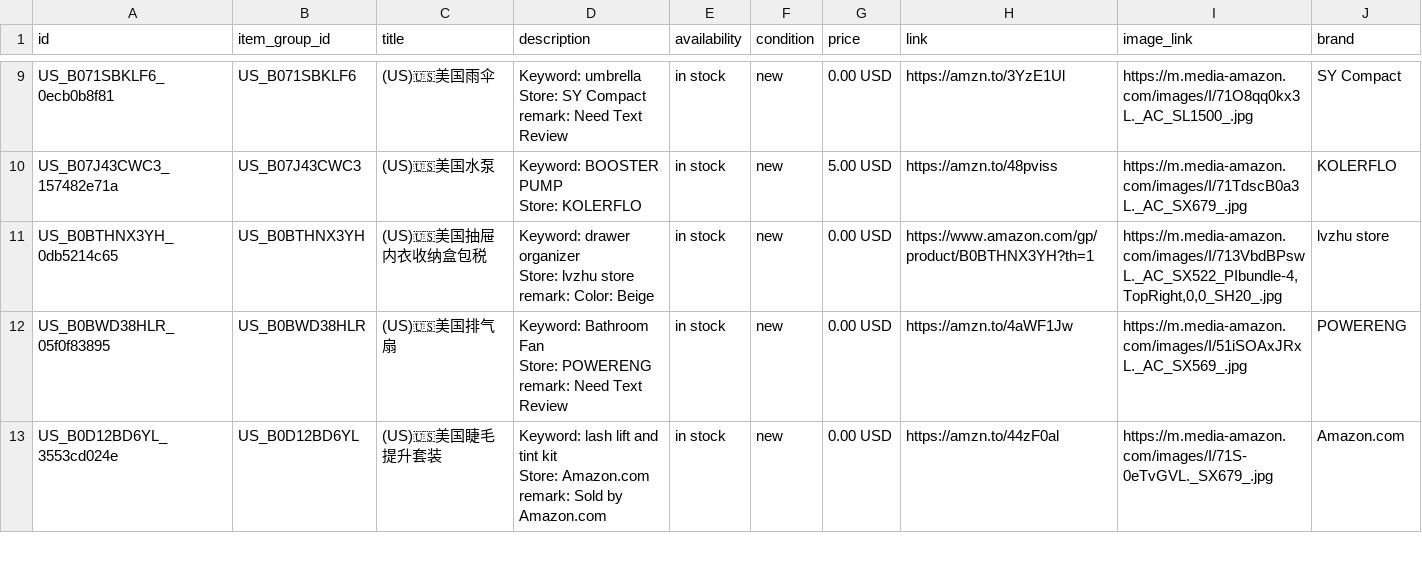
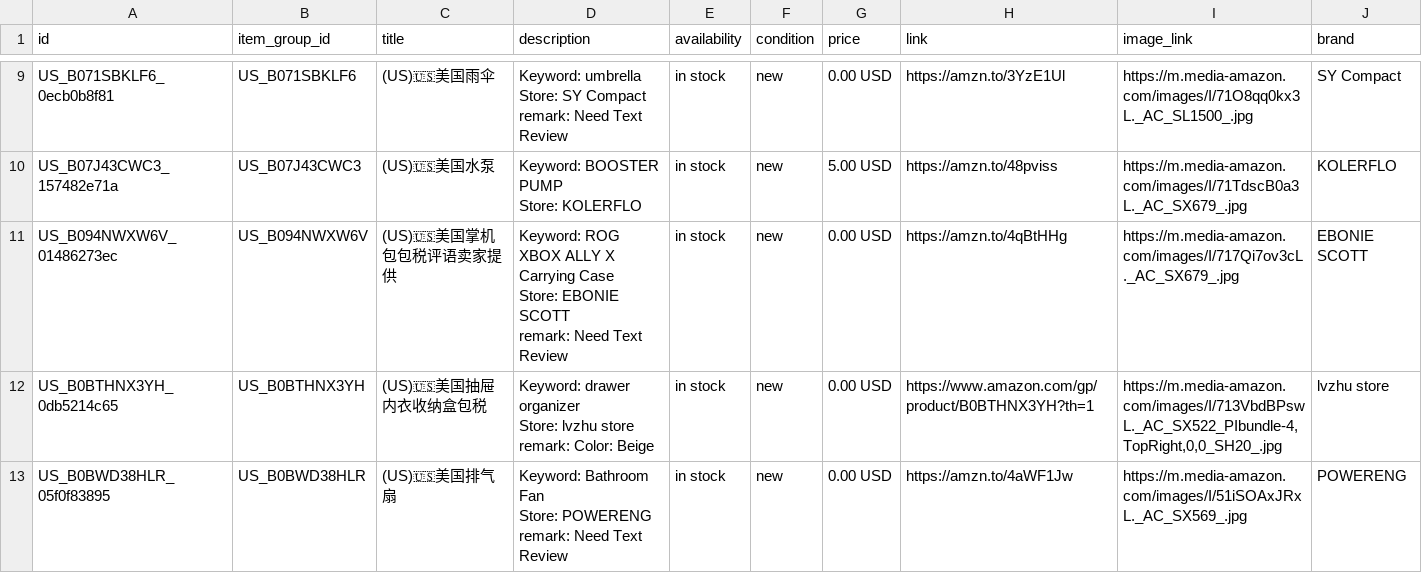
Before and after one commit to dalemy-1/wa-catalog-feed, a CSV file: docs/us.csv, drawn as a sheet; only a part is shown, gaps mark what is left out; the shorter side is filled out with more unchanged rows; the diff covers the shown part only.

```diff
--- a/docs/us.csv
+++ b/docs/us.csv
@@ -25,2 +25,5 @@ US_B07J43CWC3_157482e71a,US_B07J43CWC3,(US)🇺🇸美国水泵,"Keyword: BOOSTE
 Store: KOLERFLO",in stock,new,5.00 USD,https://amzn.to/48pviss,https://m.media-amazon.com/images/I/71TdscB0a3L._AC_SX679_.jpg,KOLERFLO
+US_B094NWXW6V_01486273ec,US_B094NWXW6V,(US)🇺🇸美国掌机包包税评语卖家提供,"Keyword: ROG XBOX ALLY X Carrying Case
+Store: EBONIE SCOTT
+remark: Need Text Review",in stock,new,0.00 USD,https://amzn.to/4qBtHHg,https://m.media-amazon.com/images/I/717Qi7ov3cL._AC_SX679_.jpg,EBONIE SCOTT
 US_B0BTHNX3YH_0db5214c65,US_B0BTHNX3YH,(US)🇺🇸美国抽屉内衣收纳盒包税,"Keyword: drawer organizer
```
Also changed, not shown: 14 added rows and 1 removed row elsewhere in this file, docs/de.csv, docs/meta_all.csv, 1 other file.
